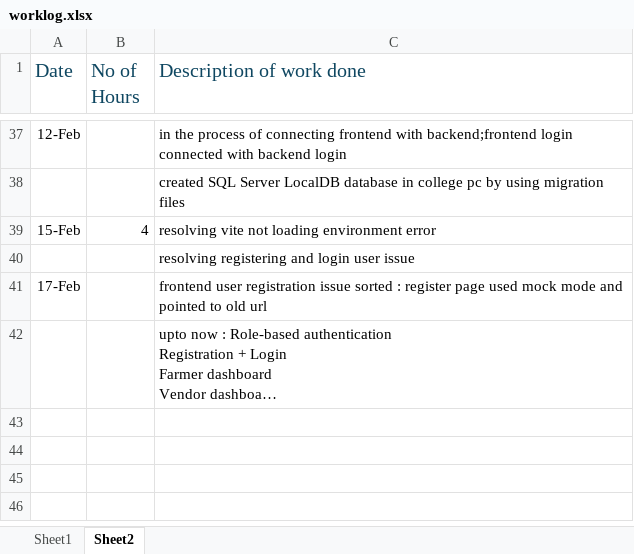
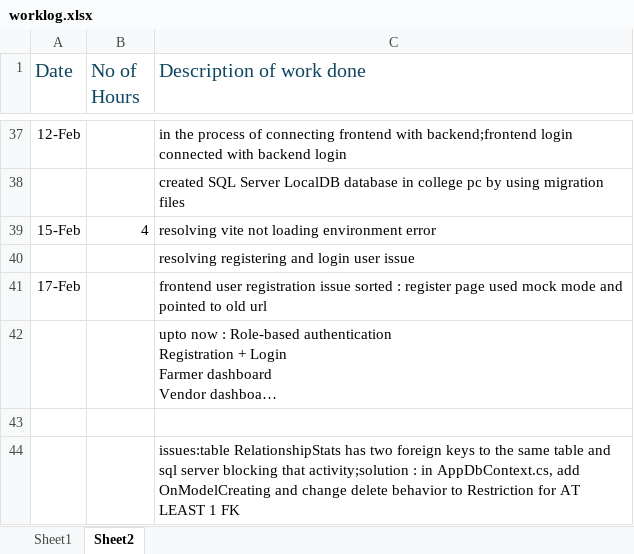
Before and after one commit to maneeshaprs-rgb/W26_4495_S3_ManeeshaE, an Excel workbook: ReportsAndDocuments/worklog.xlsx, sheet Sheet2, drawn as a sheet; only a part is shown, gaps mark what is left out; long unchanged cells end in …; values as stored, in another font and other column widths than the file's, no borders; the diff names each change by its address in the sheet, - before the commit and + after, or states it on an @@ line.

```diff
--- a/ReportsAndDocuments/worklog.xlsx (sheet Sheet2)
+++ b/ReportsAndDocuments/worklog.xlsx (sheet Sheet2)
+row 43: (empty)
+row 44:  |  | issues:table RelationshipStats has two foreign keys to the same table and sql server blocking that activity;solution : in AppDbContext.cs, add OnModelCreating and change delete behavior to Restriction for AT LEAST 1 FK
```
Also changed, not shown: 10 other files.
